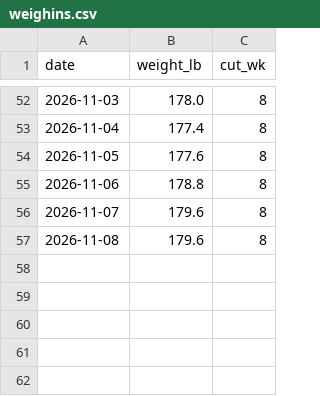
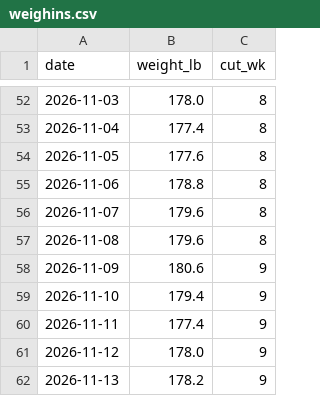
Before and after one commit to ashishswain09/ashishswain09.github.io, a CSV file: data/cut165/weighins.csv, drawn as a sheet; only a part is shown, gaps mark what is left out; the diff names each change by its address in the sheet, - before the commit and + after, or states it on an @@ line.

```diff
--- a/data/cut165/weighins.csv
+++ b/data/cut165/weighins.csv
+row 58: 2026-11-09 | 180.6 | 9
+row 59: 2026-11-10 | 179.4 | 9
+row 60: 2026-11-11 | 177.4 | 9
+row 61: 2026-11-12 | 178.0 | 9
+row 62: 2026-11-13 | 178.2 | 9
```
Also changed, not shown: data/cut165/checkin.csv, data/cut165/lifts.csv, 2 other files.
